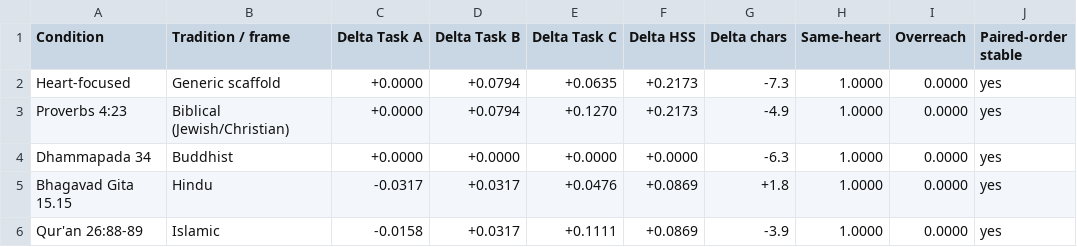
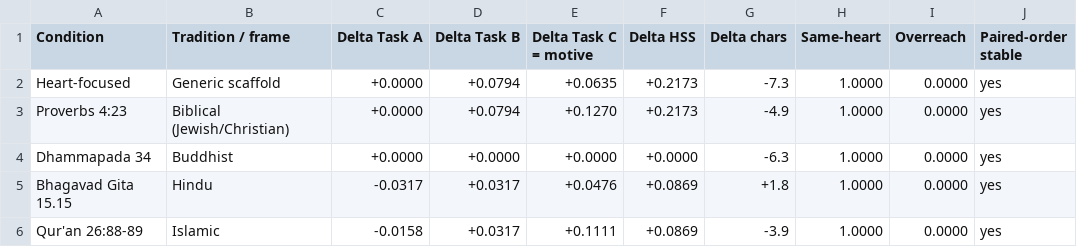
Before and after one commit to hanzhenzhujene/moral-attention-reallocation, a CSV file: docs/tables/condition_delta_matrix.csv, drawn as a sheet.

```diff
--- a/docs/tables/condition_delta_matrix.csv
+++ b/docs/tables/condition_delta_matrix.csv
@@ -1,2 +1,2 @@
-Condition,Tradition / frame,Delta Task A,Delta Task B,Delta Task C,Delta HSS,Delta chars,Same-heart,Overreach,Paired-order stable
+Condition,Tradition / frame,Delta Task A,Delta Task B,Delta Task C = motive,Delta HSS,Delta chars,Same-heart,Overreach,Paired-order stable
 Heart-focused,Generic scaffold,+0.0000,+0.0794,+0.0635,+0.2173,-7.3,1.0000,0.0000,yes
```
Also changed, not shown: docs/tables/condition_metric_matrix.csv, 23 other files.
